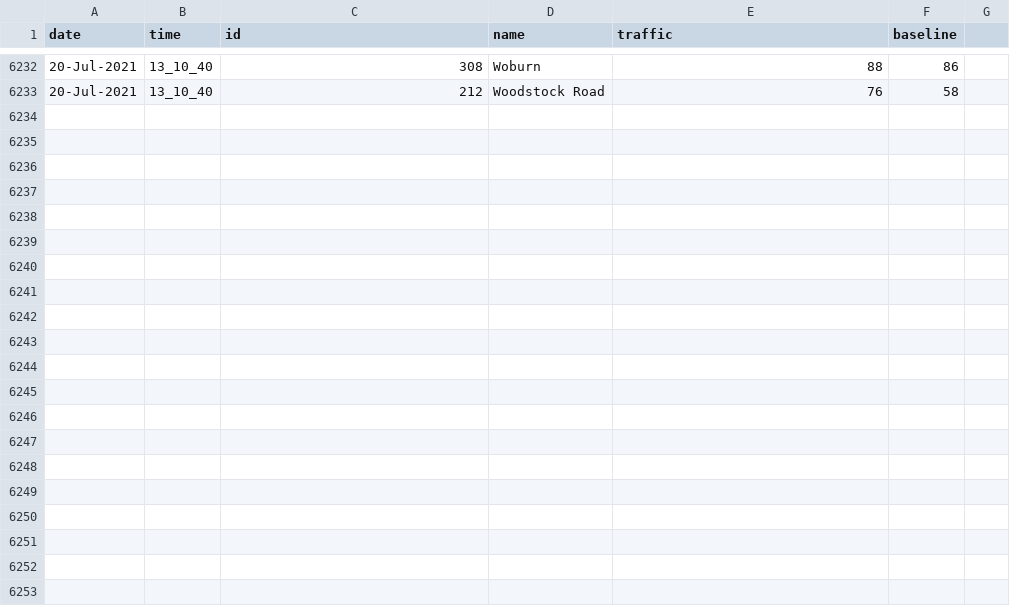
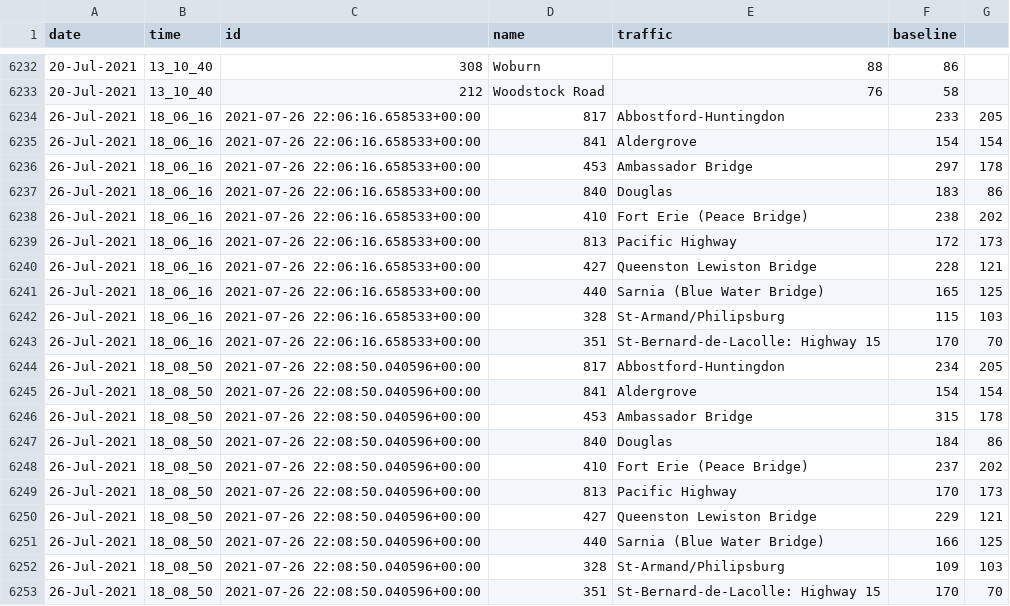
Before and after one commit to dorealex/bordershop, a CSV file: log.csv, drawn as a sheet; only a part is shown, gaps mark what is left out; the diff names each change by its address in the sheet, - before the commit and + after, or states it on an @@ line.

```diff
--- a/log.csv
+++ b/log.csv
+row 6234: 26-Jul-2021 | 18_06_16 | 2021-07-26 22:06:16.658533+00:00 | 817 | Abbostford-Huntingdon | 233 | 205
+row 6235: 26-Jul-2021 | 18_06_16 | 2021-07-26 22:06:16.658533+00:00 | 841 | Aldergrove | 154 | 154
+row 6236: 26-Jul-2021 | 18_06_16 | 2021-07-26 22:06:16.658533+00:00 | 453 | Ambassador Bridge | 297 | 178
+row 6237: 26-Jul-2021 | 18_06_16 | 2021-07-26 22:06:16.658533+00:00 | 840 | Douglas | 183 | 86
+row 6238: 26-Jul-2021 | 18_06_16 | 2021-07-26 22:06:16.658533+00:00 | 410 | Fort Erie (Peace Bridge) | 238 | 202
+row 6239: 26-Jul-2021 | 18_06_16 | 2021-07-26 22:06:16.658533+00:00 | 813 | Pacific Highway | 172 | 173
+row 6240: 26-Jul-2021 | 18_06_16 | 2021-07-26 22:06:16.658533+00:00 | 427 | Queenston Lewiston Bridge | 228 | 121
+row 6241: 26-Jul-2021 | 18_06_16 | 2021-07-26 22:06:16.658533+00:00 | 440 | Sarnia (Blue Water Bridge) | 165 | 125
+row 6242: 26-Jul-2021 | 18_06_16 | 2021-07-26 22:06:16.658533+00:00 | 328 | St-Armand/Philipsburg | 115 | 103
+row 6243: 26-Jul-2021 | 18_06_16 | 2021-07-26 22:06:16.658533+00:00 | 351 | St-Bernard-de-Lacolle: Highway 15 | 170 | 70
+row 6244: 26-Jul-2021 | 18_08_50 | 2021-07-26 22:08:50.040596+00:00 | 817 | Abbostford-Huntingdon | 234 | 205
+row 6245: 26-Jul-2021 | 18_08_50 | 2021-07-26 22:08:50.040596+00:00 | 841 | Aldergrove | 154 | 154
+row 6246: 26-Jul-2021 | 18_08_50 | 2021-07-26 22:08:50.040596+00:00 | 453 | Ambassador Bridge | 315 | 178
+row 6247: 26-Jul-2021 | 18_08_50 | 2021-07-26 22:08:50.040596+00:00 | 840 | Douglas | 184 | 86
+row 6248: 26-Jul-2021 | 18_08_50 | 2021-07-26 22:08:50.040596+00:00 | 410 | Fort Erie (Peace Bridge) | 237 | 202
+row 6249: 26-Jul-2021 | 18_08_50 | 2021-07-26 22:08:50.040596+00:00 | 813 | Pacific Highway | 170 | 173
+row 6250: 26-Jul-2021 | 18_08_50 | 2021-07-26 22:08:50.040596+00:00 | 427 | Queenston Lewiston Bridge | 229 | 121
+row 6251: 26-Jul-2021 | 18_08_50 | 2021-07-26 22:08:50.040596+00:00 | 440 | Sarnia (Blue Water Bridge) | 166 | 125
+row 6252: 26-Jul-2021 | 18_08_50 | 2021-07-26 22:08:50.040596+00:00 | 328 | St-Armand/Philipsburg | 109 | 103
+row 6253: 26-Jul-2021 | 18_08_50 | 2021-07-26 22:08:50.040596+00:00 | 351 | St-Bernard-de-Lacolle: Highway 15 | 170 | 70
```
Also changed, not shown: 4 other files.
